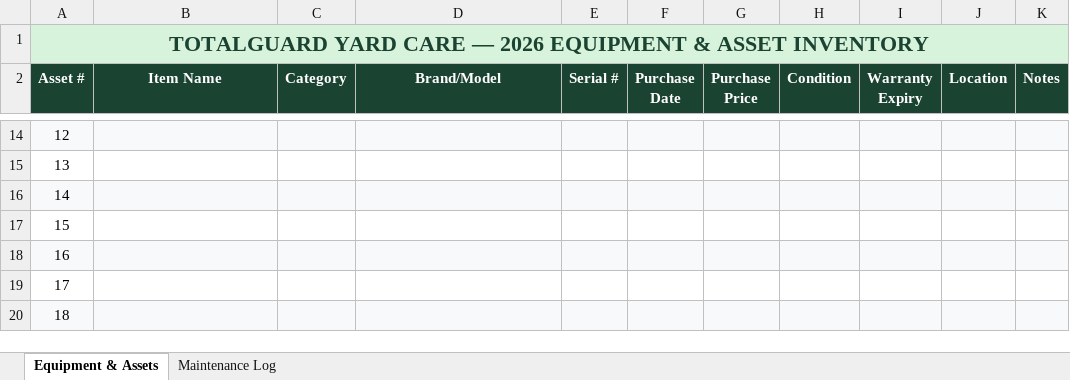
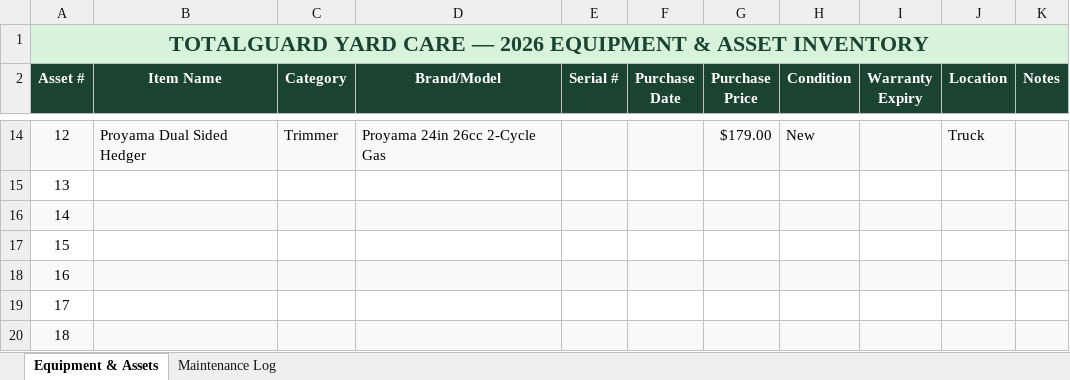
Before and after one commit to ashtonkferry-create/tgyardcare-next, an Excel workbook: TotalGuard_2026_Equipment_Inventory.xlsx, sheet Equipment & Assets, drawn as a sheet; only a part is shown, gaps mark what is left out; values as stored, in another font and other column widths than the file's, no borders; conditional formats not drawn; the diff covers the shown part only; the diff names each change by its address in the sheet, - before the commit and + after, or states it on an @@ line.

```diff
--- a/TotalGuard_2026_Equipment_Inventory.xlsx (sheet Equipment & Assets)
+++ b/TotalGuard_2026_Equipment_Inventory.xlsx (sheet Equipment & Assets)
-B14 (Item Name): (empty)
+B14 (Item Name): Proyama Dual Sided Hedger
-C14 (Category): (empty)
+C14 (Category): Trimmer
-D14 (Brand/Model): (empty)
+D14 (Brand/Model): Proyama 24in 26cc 2-Cycle Gas
-G14 (Purchase Price): (empty)
+G14 (Purchase Price): $179.00
-H14 (Condition): (empty)
+H14 (Condition): New
-J14 (Location): (empty)
+J14 (Location): Truck
```
Also changed, not shown: 41 edited cells elsewhere in this sheet, 1 other file.
